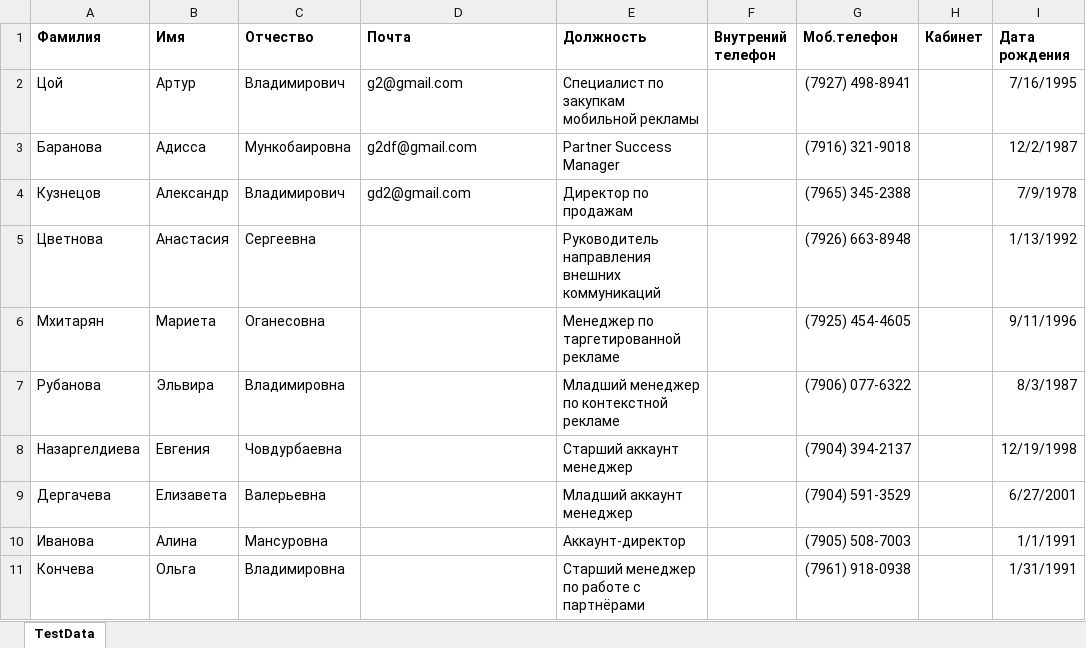
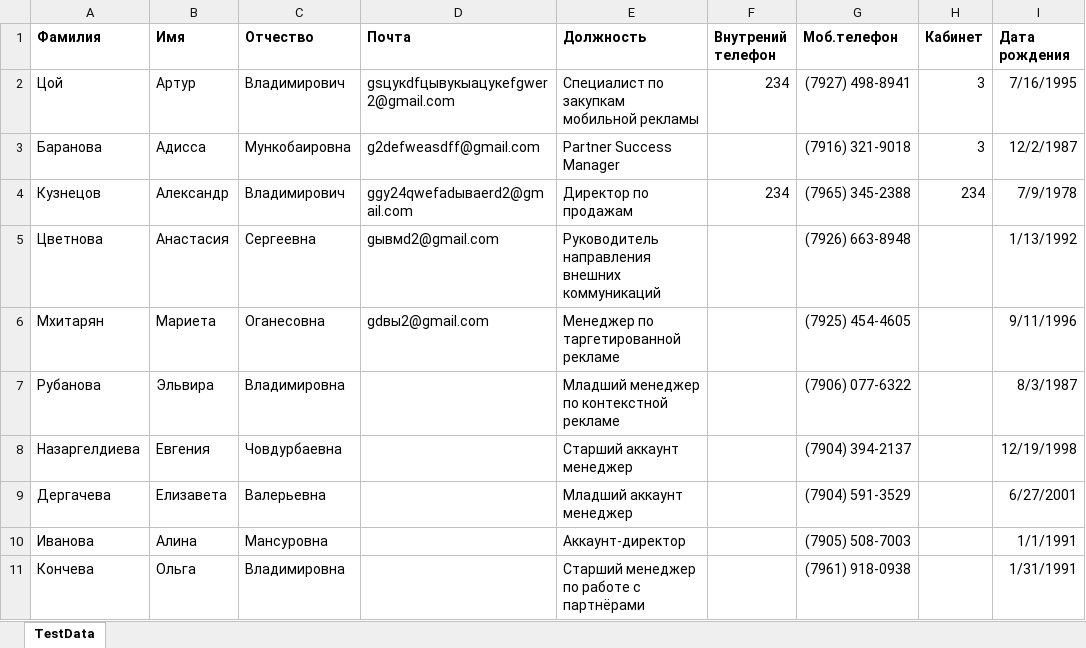
Before and after one commit to Shekhov67/pyTest, an Excel workbook: Data files/ConnAutoTestClient.xlsx, sheet TestData, drawn as a sheet; only a part is shown; values as stored, in another font and other column widths than the file's, no borders; the diff names each change by its address in the sheet, - before the commit and + after, or states it on an @@ line.

```diff
--- a/Data files/ConnAutoTestClient.xlsx (sheet TestData)
+++ b/Data files/ConnAutoTestClient.xlsx (sheet TestData)
-D2 (Почта): g2@gmail.com
+D2 (Почта): gsцукdfцывукыацукеfgwer2@gmail.com
-F2 (Внутрений телефон): (empty)
+F2 (Внутрений телефон): 234
-H2:H3 (Кабинет): (empty)
+H2:H3 (Кабинет): 3
-D3 (Почта): g2df@gmail.com
+D3 (Почта): g2defweasdff@gmail.com
-D4 (Почта): gd2@gmail.com
+D4 (Почта): ggу24qwefadываerd2@gmail.com
-F4 (Внутрений телефон): (empty)
+F4 (Внутрений телефон): 234
-H4 (Кабинет): (empty)
+H4 (Кабинет): 234
-D5 (Почта): (empty)
+D5 (Почта): gывмd2@gmail.com
-D6 (Почта): (empty)
+D6 (Почта): gdвы2@gmail.com
```
Also changed, not shown: 1 other file.
